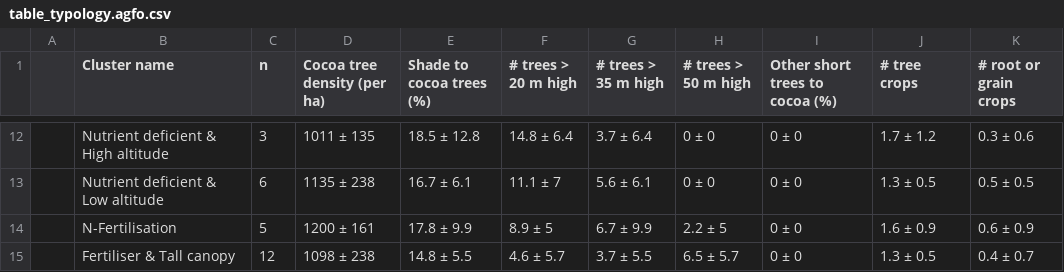
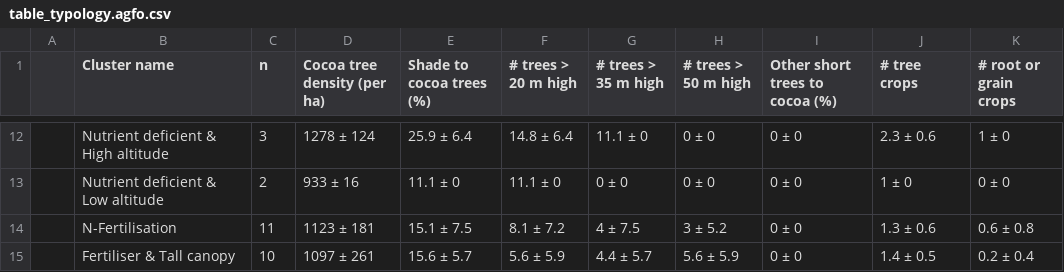
Before and after one commit to James-Hawkins/Cocoa-clusters, a CSV file: Figures.out/table_typology.agfo.csv, drawn as a sheet; only a part is shown, gaps mark what is left out; the diff covers the shown part only.

```diff
--- a/Figures.out/table_typology.agfo.csv
+++ b/Figures.out/table_typology.agfo.csv
@@ -12,4 +12,4 @@
-"","Nutrient deficient & High altitude","3","1011 ± 135","18.5 ± 12.8","14.8 ± 6.4","3.7 ± 6.4","0 ± 0","0 ± 0","1.7 ± 1.2","0.3 ± 0.6"
-"","Nutrient deficient & Low altitude","6","1135 ± 238","16.7 ± 6.1","11.1 ± 7","5.6 ± 6.1","0 ± 0","0 ± 0","1.3 ± 0.5","0.5 ± 0.5"
-"","N-Fertilisation","5","1200 ± 161","17.8 ± 9.9","8.9 ± 5","6.7 ± 9.9","2.2 ± 5","0 ± 0","1.6 ± 0.9","0.6 ± 0.9"
-"","Fertiliser & Tall canopy","12","1098 ± 238","14.8 ± 5.5","4.6 ± 5.7","3.7 ± 5.5","6.5 ± 5.7","0 ± 0","1.3 ± 0.5","0.4 ± 0.7"
+"","Nutrient deficient & High altitude","3","1278 ± 124","25.9 ± 6.4","14.8 ± 6.4","11.1 ± 0","0 ± 0","0 ± 0","2.3 ± 0.6","1 ± 0"
+"","Nutrient deficient & Low altitude","2","933 ± 16","11.1 ± 0","11.1 ± 0","0 ± 0","0 ± 0","0 ± 0","1 ± 0","0 ± 0"
+"","N-Fertilisation","11","1123 ± 181","15.1 ± 7.5","8.1 ± 7.2","4 ± 7.5","3 ± 5.2","0 ± 0","1.3 ± 0.6","0.6 ± 0.8"
+"","Fertiliser & Tall canopy","10","1097 ± 261","15.6 ± 5.7","5.6 ± 5.9","4.4 ± 5.7","5.6 ± 5.9","0 ± 0","1.4 ± 0.5","0.2 ± 0.4"
```
Also changed, not shown: 54 edited cells elsewhere in this file, Figures.out/table_typology.pract.csv, Figures.out/table_typology_clim.csv, 6 other files.
